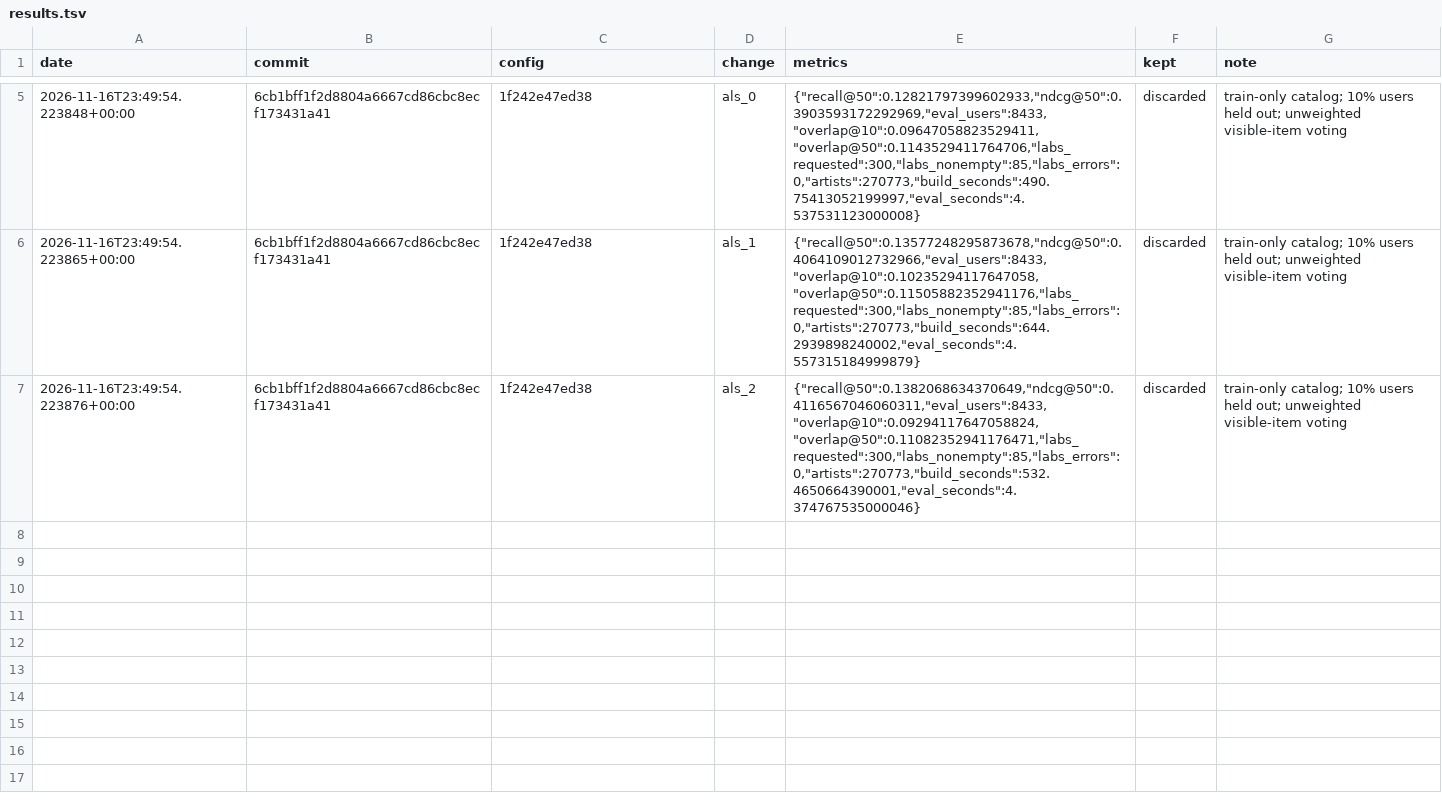
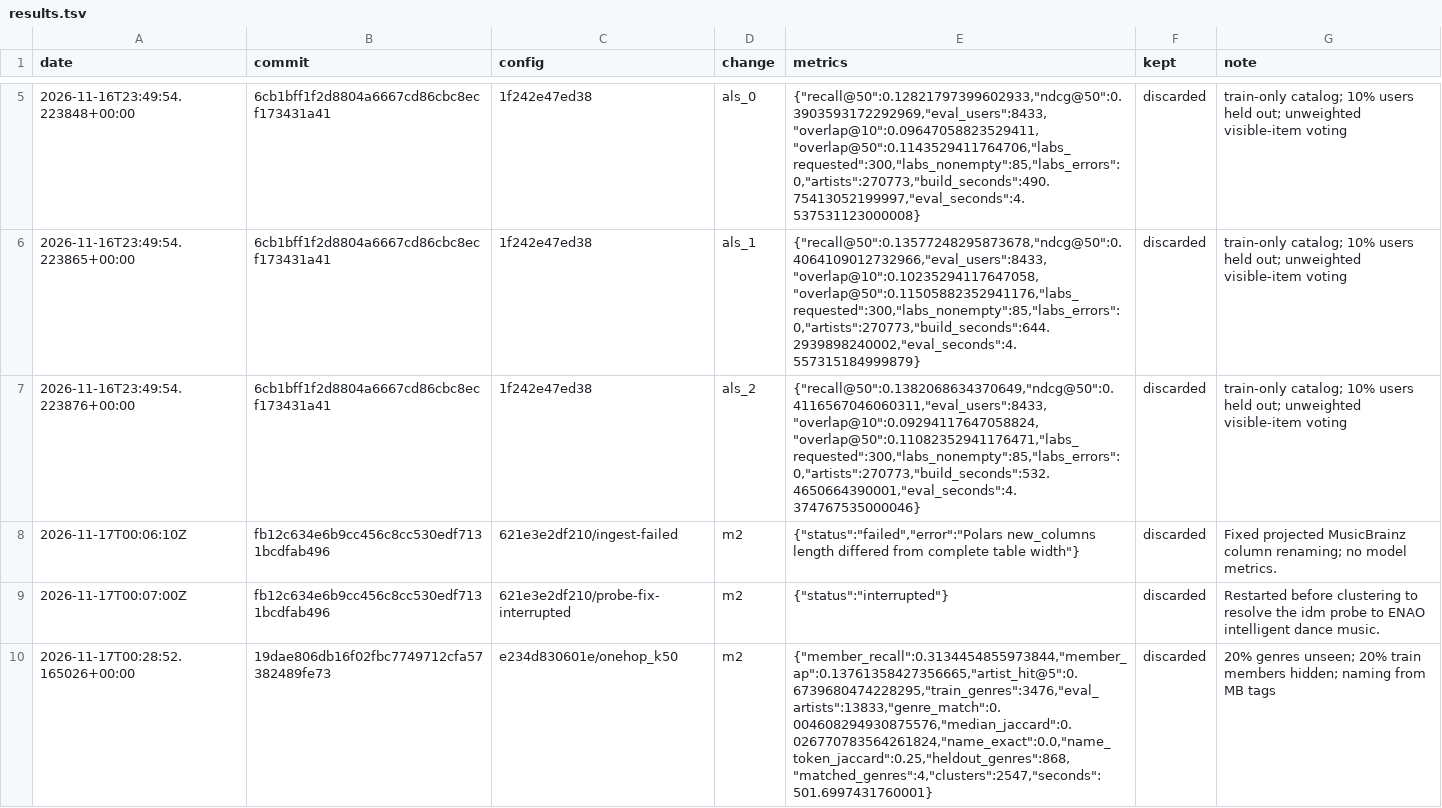
Before and after one commit to h0rv/opennoise, a TSV file: experiments/results.tsv, drawn as a sheet; only a part is shown, gaps mark what is left out; the diff covers the shown part only; the diff names each change by its address in the sheet, - before the commit and + after, or states it on an @@ line.

```diff
--- a/experiments/results.tsv
+++ b/experiments/results.tsv
+row 8: 2026-11-17T00:06:10Z | fb12c634e6b9cc456c8cc530edf7131bcdfab496 | 621e3e2df210/ingest-failed | m2 | {"status":"failed","error":"Polars new_columns length differed from complete table width"} | discarded | Fixed projected MusicBrainz column renaming; no model metrics.
+row 9: 2026-11-17T00:07:00Z | fb12c634e6b9cc456c8cc530edf7131bcdfab496 | 621e3e2df210/probe-fix-interrupted | m2 | {"status":"interrupted"} | discarded | Restarted before clustering to resolve the idm probe to ENAO intelligent dance music.
+row 10: 2026-11-17T00:28:52.165026+00:00 | 19dae806db16f02fbc7749712cfa57382489fe73 | e234d830601e/onehop_k50 | m2 | {"member_recall":0.3134454855973844,"member_ap":0.13761358427356665,"artist_hit@5":0.6739680474228295,"train_genres":3476,"eval_artists":13833,"genre_match":0.004608294930875576,"median_jaccard":0.026770783564261824,"name_exact":0.0,"name_token_jaccard":0.25,"heldout_genres":868,"matched_genres":4,"clusters":2547,"seconds":501.6997431760001} | discarded | 20% genres unseen; 20% train members hidden; naming from MB tags
```
Also changed, not shown: 3 added rows elsewhere in this file.
